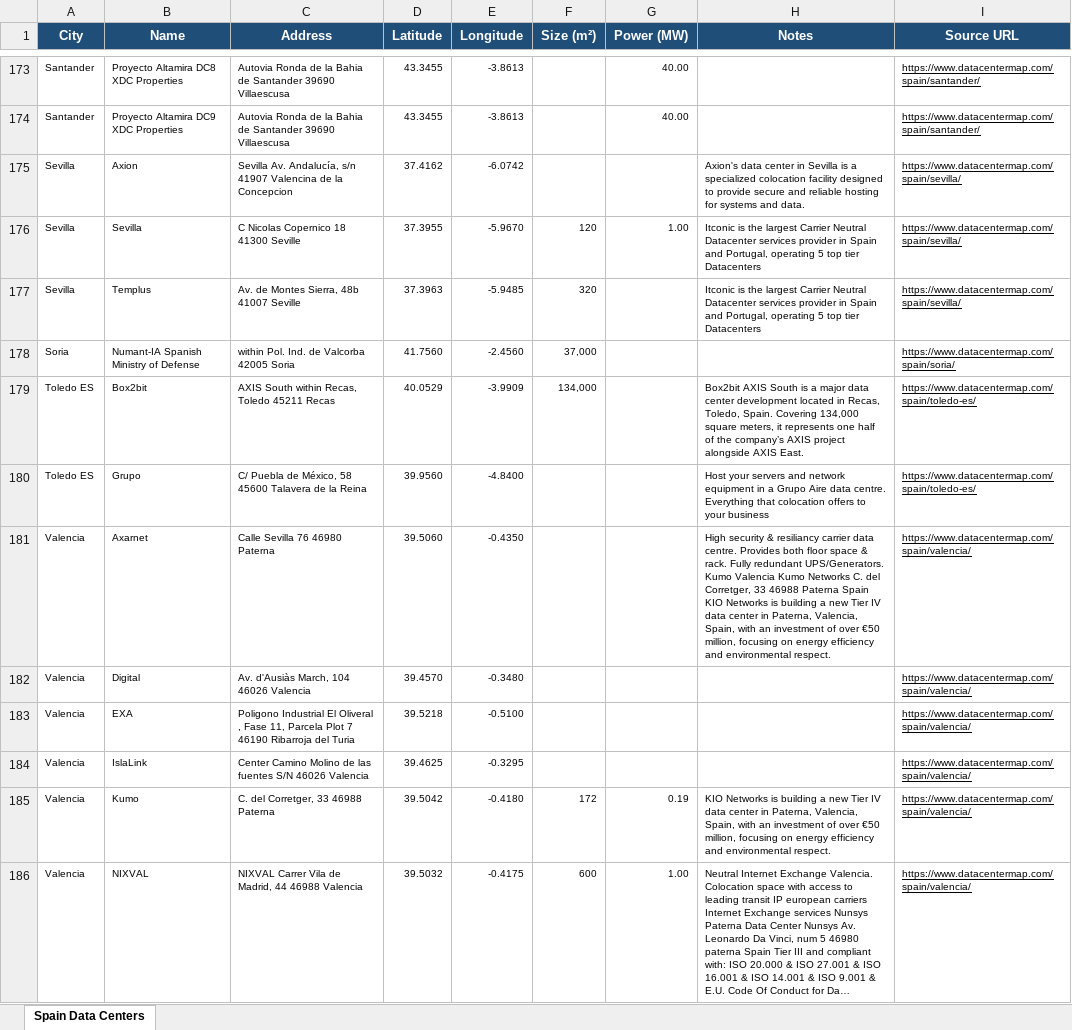
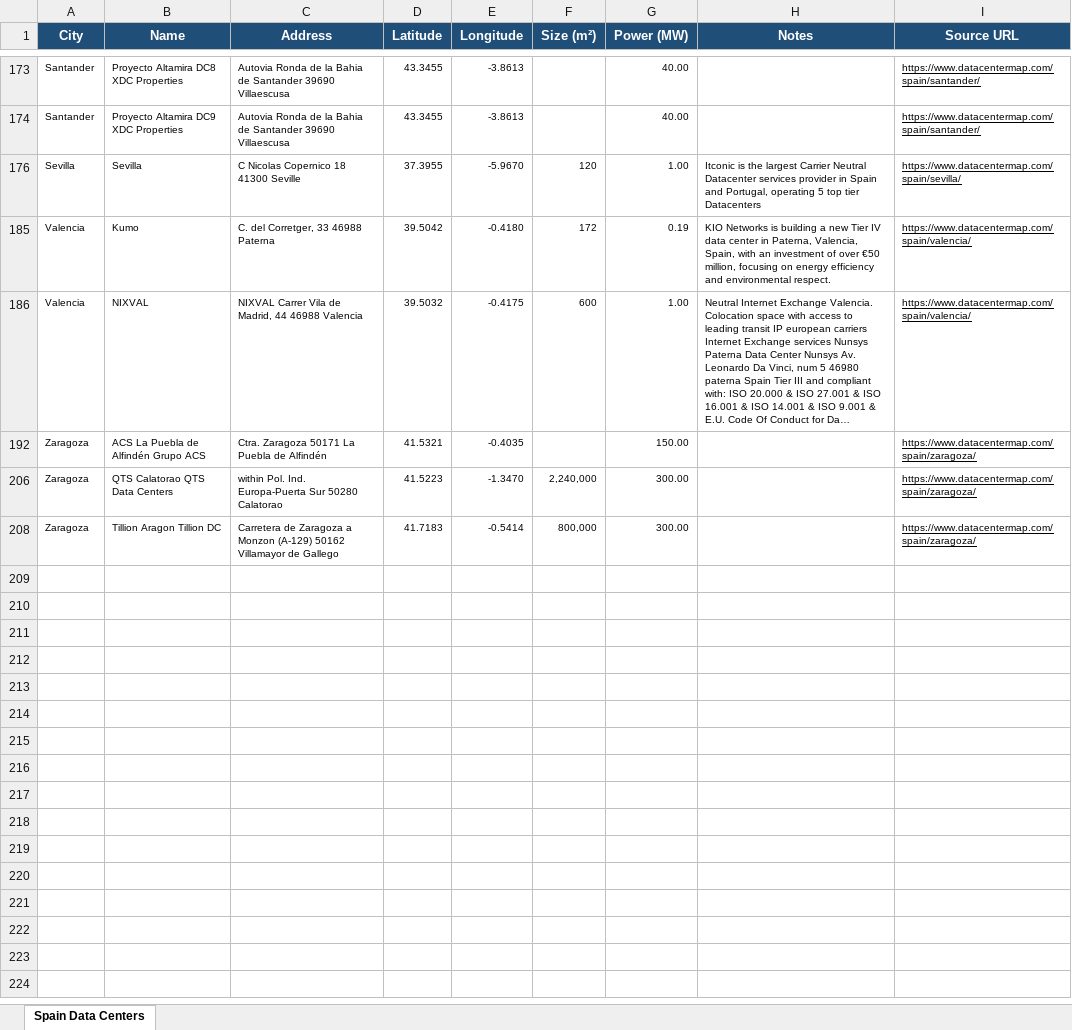
Before and after one commit to majoargote/GeoFinal, an Excel workbook: data/spain_datacenters_v2.xlsx, sheet Spain Data Centers, drawn as a sheet; only a part is shown, gaps mark what is left out; the shorter side is filled out with more unchanged rows; long unchanged cells end in …; values as stored, in another font and other column widths than the file's, no borders; the diff covers the shown part only; the diff names each change by its address in the sheet, - before the commit and + after, or states it on an @@ line.

```diff
--- a/data/spain_datacenters_v2.xlsx (sheet Spain Data Centers)
+++ b/data/spain_datacenters_v2.xlsx (sheet Spain Data Centers)
@@ row 175 hidden: Sevilla | Axion | Sevilla Av. Andalucía, s/n 41907 Valencina de la Concepcion | 37.4162 | -6.0742 |  |  | Axion's data center in Sevilla is a specialized colocation facility designed to provide secure and reliable hosting for systems and data. | https://www.datacentermap.com/spain/sevilla/ @@
@@ row 177 hidden: Sevilla | Templus | Av. de Montes Sierra, 48b 41007 Seville | 37.3963 | -5.9485 | 320 |  | Itconic is the largest Carrier Neutral Datacenter services provider in Spain and Portugal, operating 5 top tier Datacenters | https://www.datacentermap.com/spain/sevilla/ @@
@@ row 178 hidden: Soria | Numant-IA Spanish Ministry of Defense | within Pol. Ind. de Valcorba 42005 Soria | 41.7560 | -2.4560 | 37,000 |  |  | https://www.datacentermap.com/spain/soria/ @@
@@ row 179 hidden: Toledo ES | Box2bit | AXIS South within Recas, Toledo 45211 Recas | 40.0529 | -3.9909 | 134,000 |  | Box2bit AXIS South is a major data center development located in Recas, Toledo, Spain. Covering 134,000 square meters, it represents one half of the company’s AXIS project alongside AXIS East. | https://www.datacentermap.com/spain/toledo-es/ @@
@@ row 180 hidden: Toledo ES | Grupo | C/ Puebla de México, 58 45600 Talavera de la Reina | 39.9560 | -4.8400 |  |  | Host your servers and network equipment in a Grupo Aire data centre. Everything that colocation offers to your business | https://www.datacentermap.com/spain/toledo-es/ @@
@@ row 181 hidden: Valencia | Axarnet | Calle Sevilla 76 46980 Paterna | 39.5060 | -0.4350 |  |  | High security & resiliancy carrier data centre. Provides both floor space & rack. Fully redundant UPS/Generators. Kumo Valencia Kumo Networks C. del Corretger, 33 46988 Paterna Spain KIO Networks is building a new Tier IV data center in Paterna, Valencia, Spain, with an investment of over €50 million, focusing on energy efficiency and environmental respect. | https://www.datacentermap.com/spain/valencia/ @@
@@ row 182 hidden: Valencia | Digital | Av. d'Ausiàs March, 104 46026 Valencia | 39.4570 | -0.3480 |  |  |  | https://www.datacentermap.com/spain/valencia/ @@
@@ row 183 hidden: Valencia | EXA | Poligono Industrial El Oliveral , Fase 11, Parcela Plot 7 46190 Ribarroja del Turia | 39.5218 | -0.5100 |  |  |  | https://www.datacentermap.com/spain/valencia/ @@
@@ row 184 hidden: Valencia | IslaLink | Center Camino Molino de las fuentes S/N 46026 Valencia | 39.4625 | -0.3295 |  |  |  | https://www.datacentermap.com/spain/valencia/ @@
```
Also changed, not shown: 127 hidden or unhidden rows elsewhere in this sheet, 4 other files.
